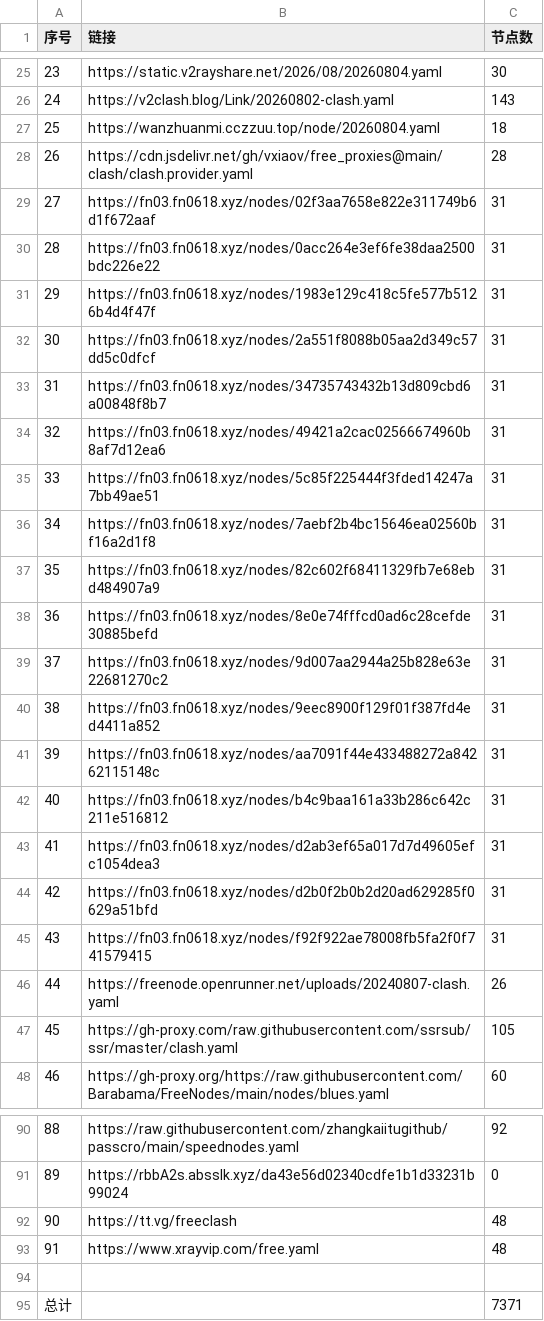
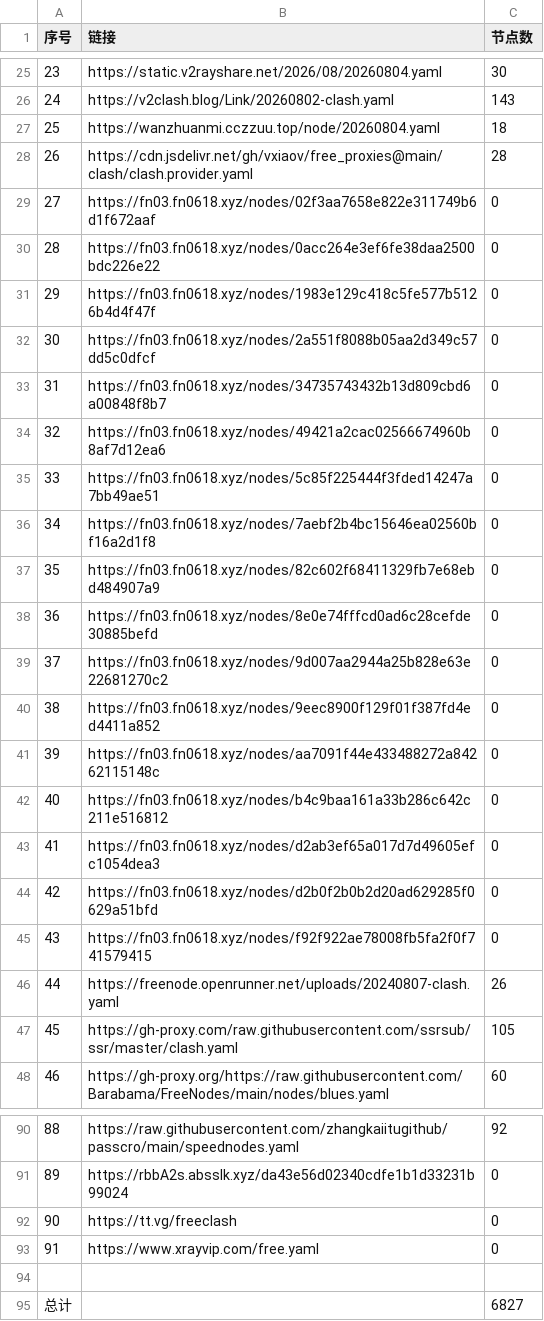
Before and after one commit to yffs118/clashcode, a CSV file: list_result.csv, drawn as a sheet; only a part is shown, gaps mark what is left out; the diff covers the shown part only.

```diff
--- a/list_result.csv
+++ b/list_result.csv
@@ -28,19 +28,19 @@
 26,https://cdn.jsdelivr.net/gh/vxiaov/free_proxies@main/clash/clash.provider.yaml,28
-27,https://fn03.fn0618.xyz/nodes/02f3aa7658e822e311749b6d1f672aaf,31
-28,https://fn03.fn0618.xyz/nodes/0acc264e3ef6fe38daa2500bdc226e22,31
-29,https://fn03.fn0618.xyz/nodes/1983e129c418c5fe577b5126b4d4f47f,31
-30,https://fn03.fn0618.xyz/nodes/2a551f8088b05aa2d349c57dd5c0dfcf,31
-31,https://fn03.fn0618.xyz/nodes/34735743432b13d809cbd6a00848f8b7,31
-32,https://fn03.fn0618.xyz/nodes/49421a2cac02566674960b8af7d12ea6,31
-33,https://fn03.fn0618.xyz/nodes/5c85f225444f3fded14247a7bb49ae51,31
-34,https://fn03.fn0618.xyz/nodes/7aebf2b4bc15646ea02560bf16a2d1f8,31
-35,https://fn03.fn0618.xyz/nodes/82c602f68411329fb7e68ebd484907a9,31
-36,https://fn03.fn0618.xyz/nodes/8e0e74fffcd0ad6c28cefde30885befd,31
-37,https://fn03.fn0618.xyz/nodes/9d007aa2944a25b828e63e22681270c2,31
-38,https://fn03.fn0618.xyz/nodes/9eec8900f129f01f387fd4ed4411a852,31
-39,https://fn03.fn0618.xyz/nodes/aa7091f44e433488272a84262115148c,31
-40,https://fn03.fn0618.xyz/nodes/b4c9baa161a33b286c642c211e516812,31
-41,https://fn03.fn0618.xyz/nodes/d2ab3ef65a017d7d49605efc1054dea3,31
-42,https://fn03.fn0618.xyz/nodes/d2b0f2b0b2d20ad629285f0629a51bfd,31
-43,https://fn03.fn0618.xyz/nodes/f92f922ae78008fb5fa2f0f741579415,31
+27,https://fn03.fn0618.xyz/nodes/02f3aa7658e822e311749b6d1f672aaf,0
+28,https://fn03.fn0618.xyz/nodes/0acc264e3ef6fe38daa2500bdc226e22,0
+29,https://fn03.fn0618.xyz/nodes/1983e129c418c5fe577b5126b4d4f47f,0
+30,https://fn03.fn0618.xyz/nodes/2a551f8088b05aa2d349c57dd5c0dfcf,0
+31,https://fn03.fn0618.xyz/nodes/34735743432b13d809cbd6a00848f8b7,0
+32,https://fn03.fn0618.xyz/nodes/49421a2cac02566674960b8af7d12ea6,0
+33,https://fn03.fn0618.xyz/nodes/5c85f225444f3fded14247a7bb49ae51,0
+34,https://fn03.fn0618.xyz/nodes/7aebf2b4bc15646ea02560bf16a2d1f8,0
+35,https://fn03.fn0618.xyz/nodes/82c602f68411329fb7e68ebd484907a9,0
+36,https://fn03.fn0618.xyz/nodes/8e0e74fffcd0ad6c28cefde30885befd,0
+37,https://fn03.fn0618.xyz/nodes/9d007aa2944a25b828e63e22681270c2,0
+38,https://fn03.fn0618.xyz/nodes/9eec8900f129f01f387fd4ed4411a852,0
+39,https://fn03.fn0618.xyz/nodes/aa7091f44e433488272a84262115148c,0
+40,https://fn03.fn0618.xyz/nodes/b4c9baa161a33b286c642c211e516812,0
+41,https://fn03.fn0618.xyz/nodes/d2ab3ef65a017d7d49605efc1054dea3,0
+42,https://fn03.fn0618.xyz/nodes/d2b0f2b0b2d20ad629285f0629a51bfd,0
+43,https://fn03.fn0618.xyz/nodes/f92f922ae78008fb5fa2f0f741579415,0
 44,https://freenode.openrunner.net/uploads/20240807-clash.yaml,26
@@ -91,5 +91,5 @@
 89,https://rbbA2s.absslk.xyz/da43e56d02340cdfe1b1d33231b99024,0
-90,https://tt.vg/freeclash,48
-91,https://www.xrayvip.com/free.yaml,48
+90,https://tt.vg/freeclash,0
+91,https://www.xrayvip.com/free.yaml,0
 
-总计,,7371
+总计,,6827
```
Also changed, not shown: 4 edited cells elsewhere in this file, 37 other files.
